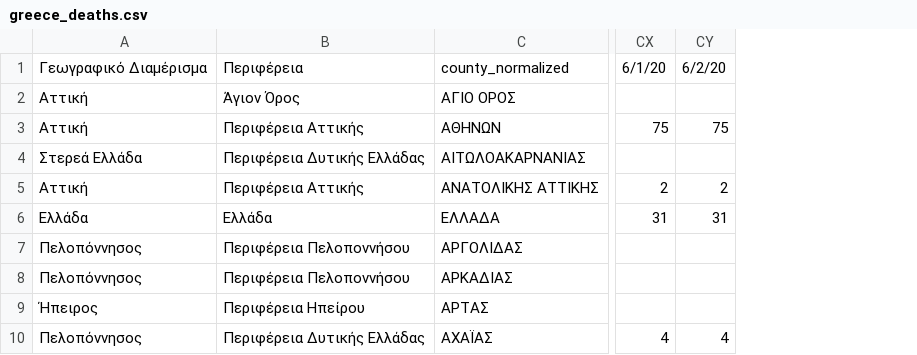
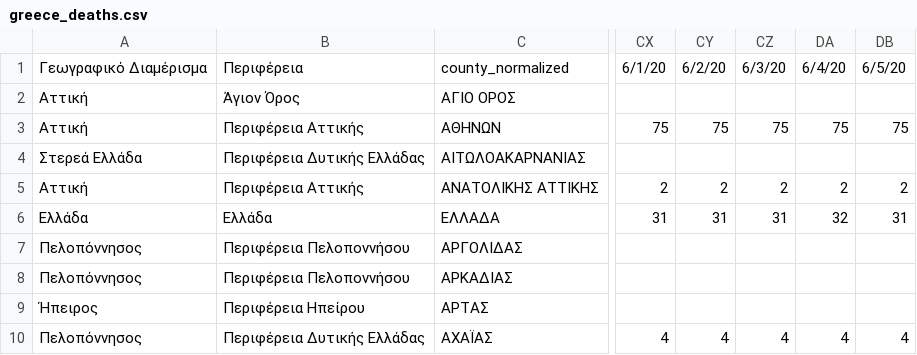
Before and after one commit to Covid-19-Response-Greece/covid19-data-greece, a CSV file: data/greece/iMEdD-Lab/greece_deaths.csv, drawn as a sheet; only a part is shown, gaps mark what is left out; the diff names each change by its address in the sheet, - before the commit and + after, or states it on an @@ line.

```diff
--- a/data/greece/iMEdD-Lab/greece_deaths.csv
+++ b/data/greece/iMEdD-Lab/greece_deaths.csv
+column CZ, rows 1-10: 6/3/20 |  | 75 |  | 2 | 31 |  |  |  | 4
+column DA, rows 1-10: 6/4/20 |  | 75 |  | 2 | 32 |  |  |  | 4
+column DB, rows 1-10: 6/5/20 |  | 75 |  | 2 | 31 |  |  |  | 4
```
Also changed, not shown: data/greece/Regions/western_macedonia_daily_reports.csv, data/greece/iMEdD-Lab/greece.csv, 7 other files.
